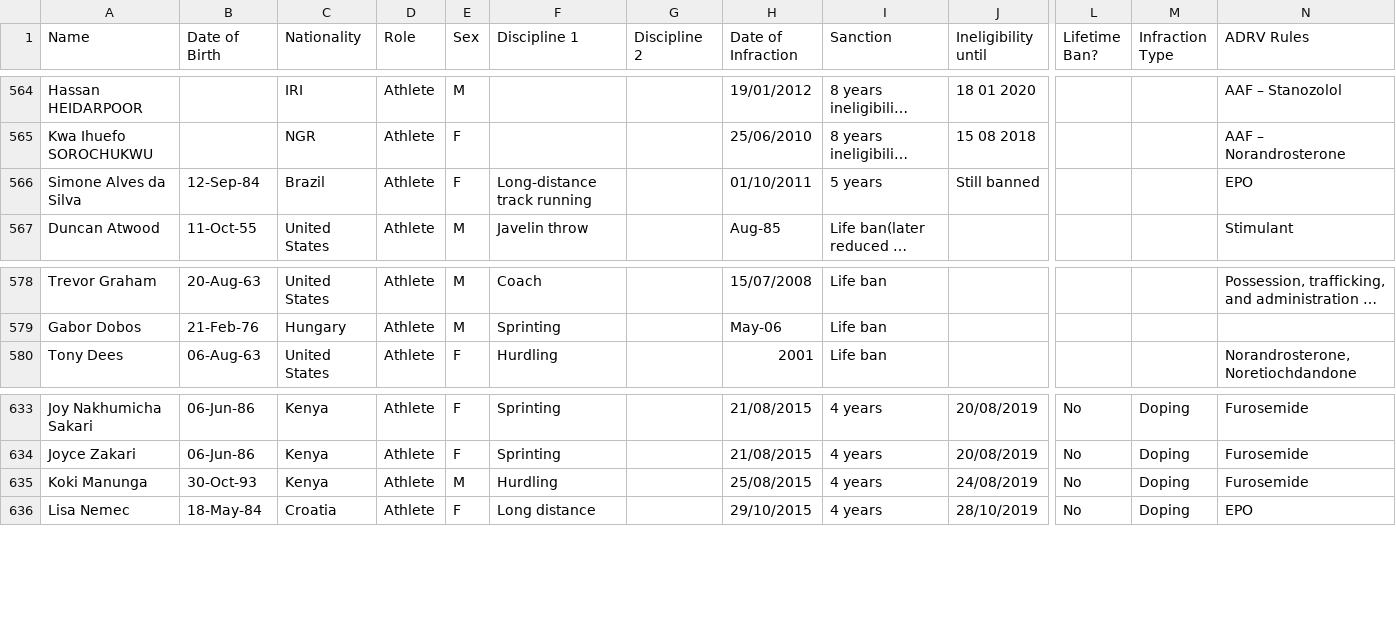
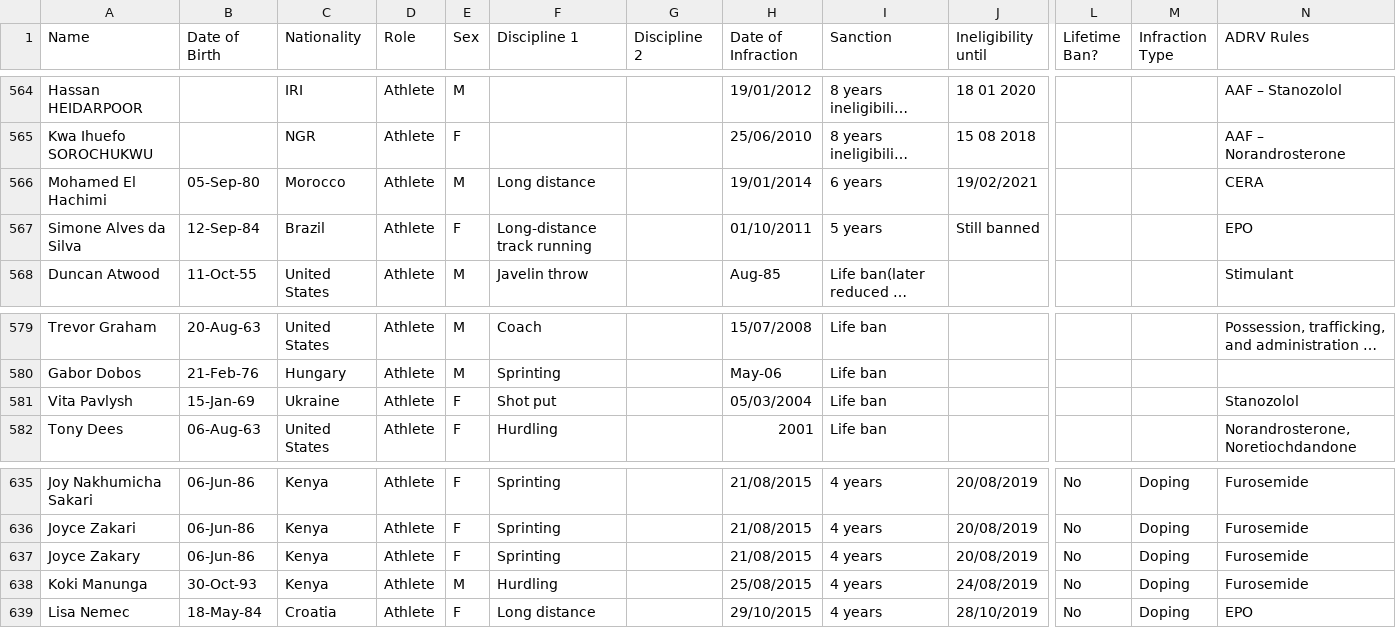
Before and after one commit to mullet1989/doping-suspensions, a CSV file: banned-athletes.csv, drawn as a sheet; only a part is shown, gaps mark what is left out; long unchanged cells end in …; rows hold the shown columns only; the diff names each change by its address in the sheet, - before the commit and + after, or states it on an @@ line.

```diff
--- a/banned-athletes.csv
+++ b/banned-athletes.csv
+row 566: Mohamed El Hachimi | 05-Sep-80 | Morocco | Athlete | M | Long distance |  | 19/01/2014 | 6 years | 19/02/2021 |  |  | CERA
+row 581: Vita Pavlysh | 15-Jan-69 | Ukraine | Athlete | F | Shot put |  | 05/03/2004 | Life ban |  |  |  | Stanozolol
+row 637: Joyce Zakary | 06-Jun-86 | Kenya | Athlete | F | Sprinting |  | 21/08/2015 | 4 years | 20/08/2019 | No | Doping | Furosemide
```
Also changed, not shown: 21 other files.
